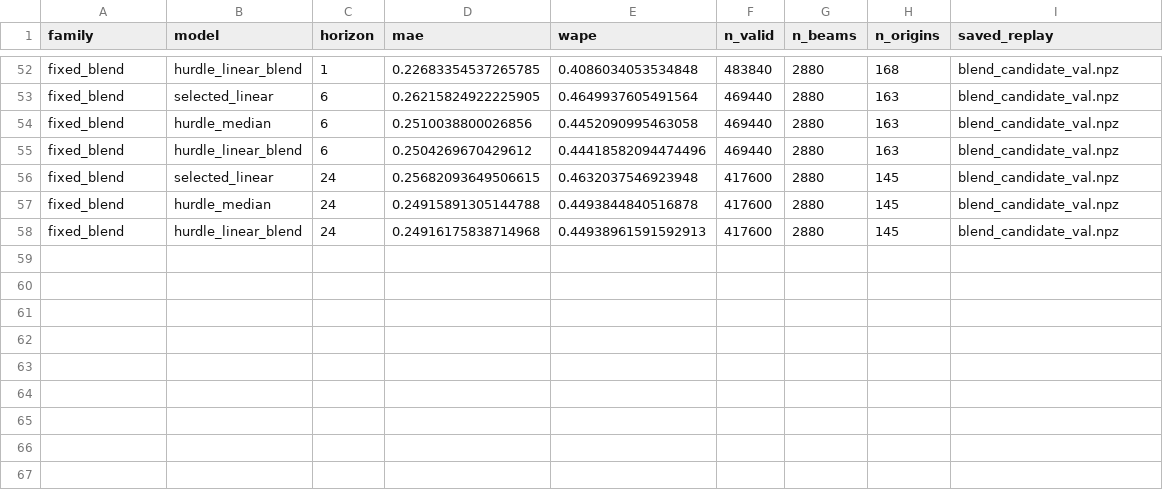
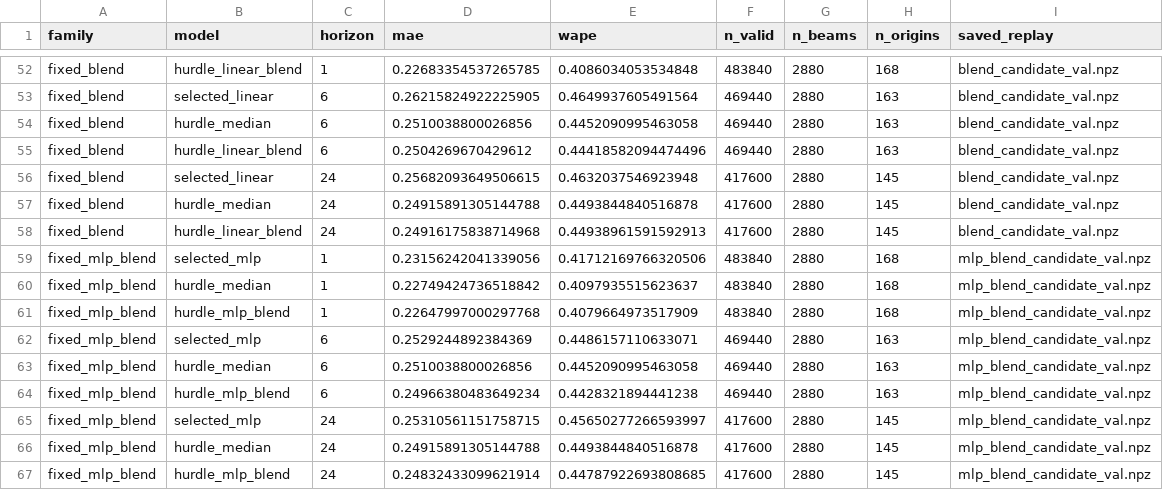
Before and after one commit to trbk07/5g-network-intelligence, a CSV file: reports/research_validation_comparison.csv, drawn as a sheet; only a part is shown, gaps mark what is left out; the diff names each change by its address in the sheet, - before the commit and + after, or states it on an @@ line.

Commit message:
Verify fixed MLP blend audit gains and preserve production freeze

```diff
--- a/reports/research_validation_comparison.csv
+++ b/reports/research_validation_comparison.csv
+row 59: fixed_mlp_blend | selected_mlp | 1 | 0.23156242041339056 | 0.41712169766320506 | 483840 | 2880 | 168 | mlp_blend_candidate_val.npz
+row 60: fixed_mlp_blend | hurdle_median | 1 | 0.22749424736518842 | 0.4097935515623637 | 483840 | 2880 | 168 | mlp_blend_candidate_val.npz
+row 61: fixed_mlp_blend | hurdle_mlp_blend | 1 | 0.22647997000297768 | 0.4079664973517909 | 483840 | 2880 | 168 | mlp_blend_candidate_val.npz
+row 62: fixed_mlp_blend | selected_mlp | 6 | 0.2529244892384369 | 0.4486157110633071 | 469440 | 2880 | 163 | mlp_blend_candidate_val.npz
+row 63: fixed_mlp_blend | hurdle_median | 6 | 0.2510038800026856 | 0.4452090995463058 | 469440 | 2880 | 163 | mlp_blend_candidate_val.npz
+row 64: fixed_mlp_blend | hurdle_mlp_blend | 6 | 0.24966380483649234 | 0.4428321894441238 | 469440 | 2880 | 163 | mlp_blend_candidate_val.npz
+row 65: fixed_mlp_blend | selected_mlp | 24 | 0.25310561151758715 | 0.45650277266593997 | 417600 | 2880 | 145 | mlp_blend_candidate_val.npz
+row 66: fixed_mlp_blend | hurdle_median | 24 | 0.24915891305144788 | 0.4493844840516878 | 417600 | 2880 | 145 | mlp_blend_candidate_val.npz
+row 67: fixed_mlp_blend | hurdle_mlp_blend | 24 | 0.24832433099621914 | 0.44787922693808685 | 417600 | 2880 | 145 | mlp_blend_candidate_val.npz
```
Also changed, not shown: 20 other files.
